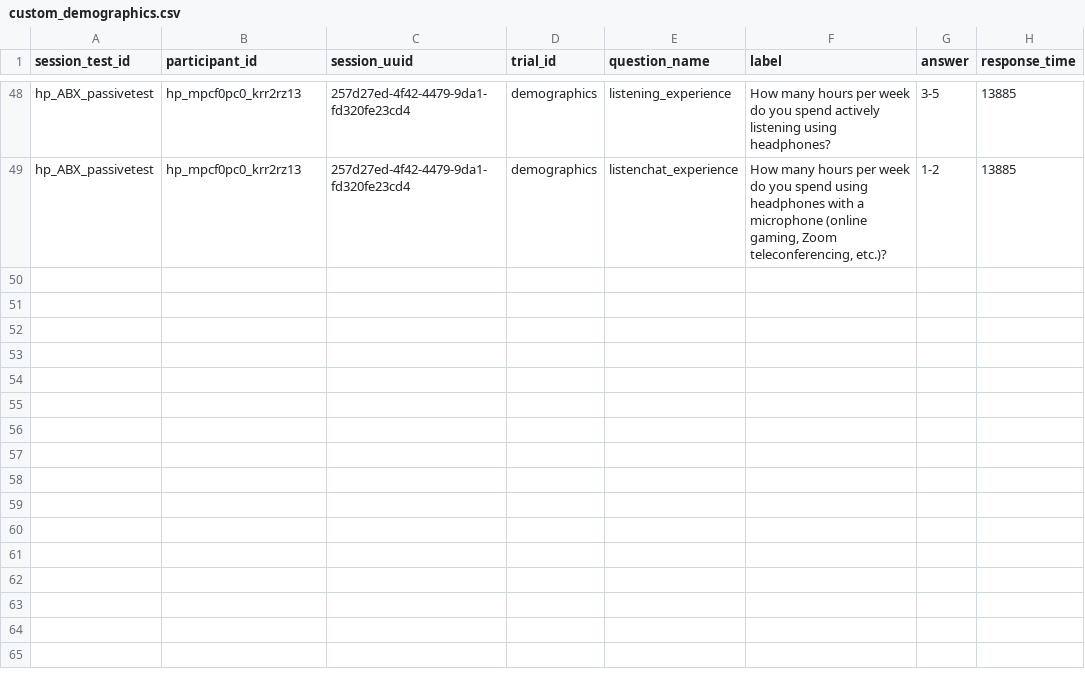
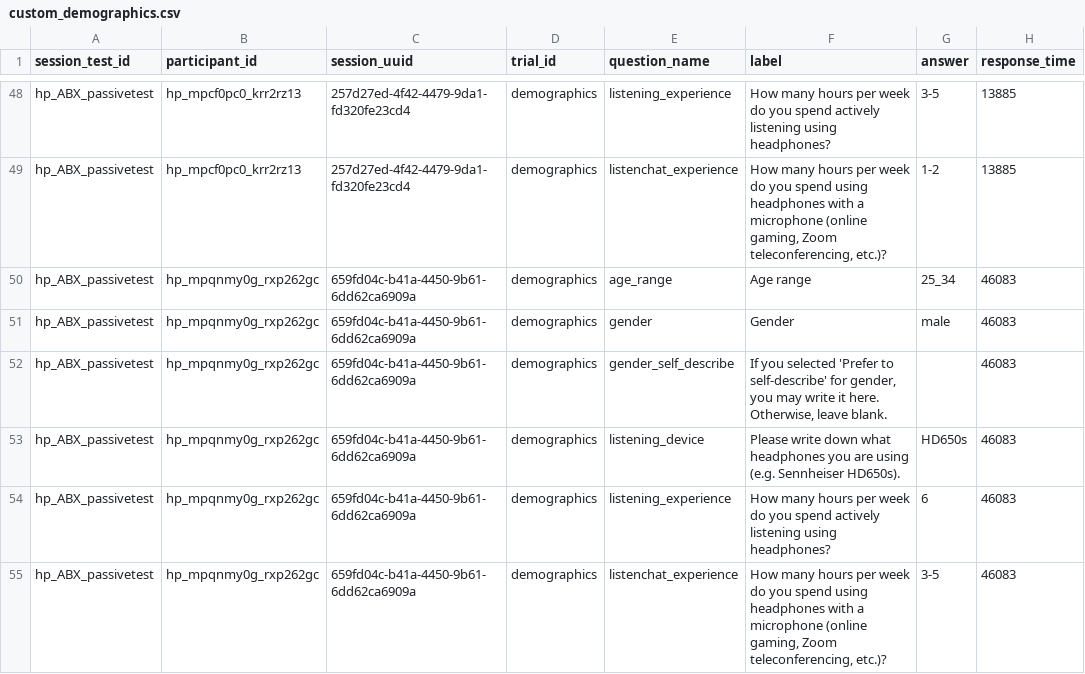
Before and after one commit to Jessaluo/hp_ABX-webmushra, a CSV file: results/hp_abx_passivetest/custom_demographics.csv, drawn as a sheet; only a part is shown, gaps mark what is left out.

Commit message:
updated questionnaire

```diff
--- a/results/hp_abx_passivetest/custom_demographics.csv
+++ b/results/hp_abx_passivetest/custom_demographics.csv
@@ -49 +49,7 @@ hp_ABX_passivetest,hp_mpcf0pc0_krr2rz13,257d27ed-4f42-4479-9da1-fd320fe23cd4,dem
 hp_ABX_passivetest,hp_mpcf0pc0_krr2rz13,257d27ed-4f42-4479-9da1-fd320fe23cd4,demographics,listenchat_experience,"How many hours per week do you spend using headphones with a microphone (online gaming, Zoom teleconferencing, etc.)?",1-2,13885
+hp_ABX_passivetest,hp_mpqnmy0g_rxp262gc,659fd04c-b41a-4450-9b61-6dd62ca6909a,demographics,age_range,"Age range",25_34,46083
+hp_ABX_passivetest,hp_mpqnmy0g_rxp262gc,659fd04c-b41a-4450-9b61-6dd62ca6909a,demographics,gender,Gender,male,46083
+hp_ABX_passivetest,hp_mpqnmy0g_rxp262gc,659fd04c-b41a-4450-9b61-6dd62ca6909a,demographics,gender_self_describe,"If you selected 'Prefer to self-describe' for gender, you may write it here. Otherwise, leave blank.",,46083
+hp_ABX_passivetest,hp_mpqnmy0g_rxp262gc,659fd04c-b41a-4450-9b61-6dd62ca6909a,demographics,listening_device,"Please write down what headphones you are using (e.g. Sennheiser HD650s).",HD650s,46083
+hp_ABX_passivetest,hp_mpqnmy0g_rxp262gc,659fd04c-b41a-4450-9b61-6dd62ca6909a,demographics,listening_experience,"How many hours per week do you spend actively listening using headphones?","6 ",46083
+hp_ABX_passivetest,hp_mpqnmy0g_rxp262gc,659fd04c-b41a-4450-9b61-6dd62ca6909a,demographics,listenchat_experience,"How many hours per week do you spend using headphones with a microphone (online gaming, Zoom teleconferencing, etc.)?",3-5,46083
```
Also changed, not shown: 6 other files.
